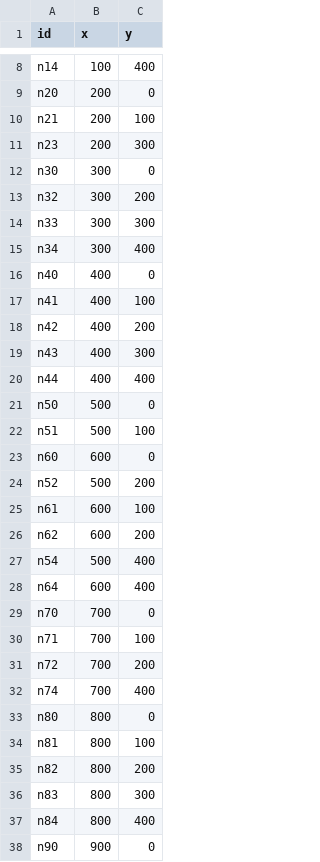
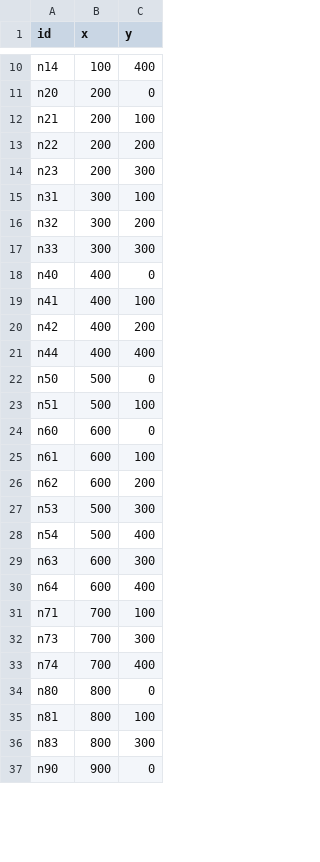
Before and after one commit to zengkuang/RandomGraphGenerator, a CSV file: random_nodes.csv, drawn as a sheet; only a part is shown, gaps mark what is left out; the diff covers the shown part only.

```diff
--- a/random_nodes.csv
+++ b/random_nodes.csv
@@ -10,7 +12,7 @@ n20,200,0
 n21,200,100
+n22,200,200
 n23,200,300
-n30,300,0
+n31,300,100
 n32,300,200
 n33,300,300
-n34,300,400
 n40,400,0
@@ -18,3 +20,2 @@ n41,400,100
 n42,400,200
-n43,400,300
 n44,400,400
@@ -23,10 +24,10 @@ n51,500,100
 n60,600,0
-n52,500,200
 n61,600,100
 n62,600,200
+n53,500,300
 n54,500,400
+n63,600,300
 n64,600,400
-n70,700,0
 n71,700,100
-n72,700,200
+n73,700,300
 n74,700,400
@@ -34,5 +35,3 @@ n80,800,0
 n81,800,100
-n82,800,200
 n83,800,300
-n84,800,400
 n90,900,0
```
Also changed, not shown: 13 added rows and 10 removed rows elsewhere in this file, random_edges.csv, 2 other files.
